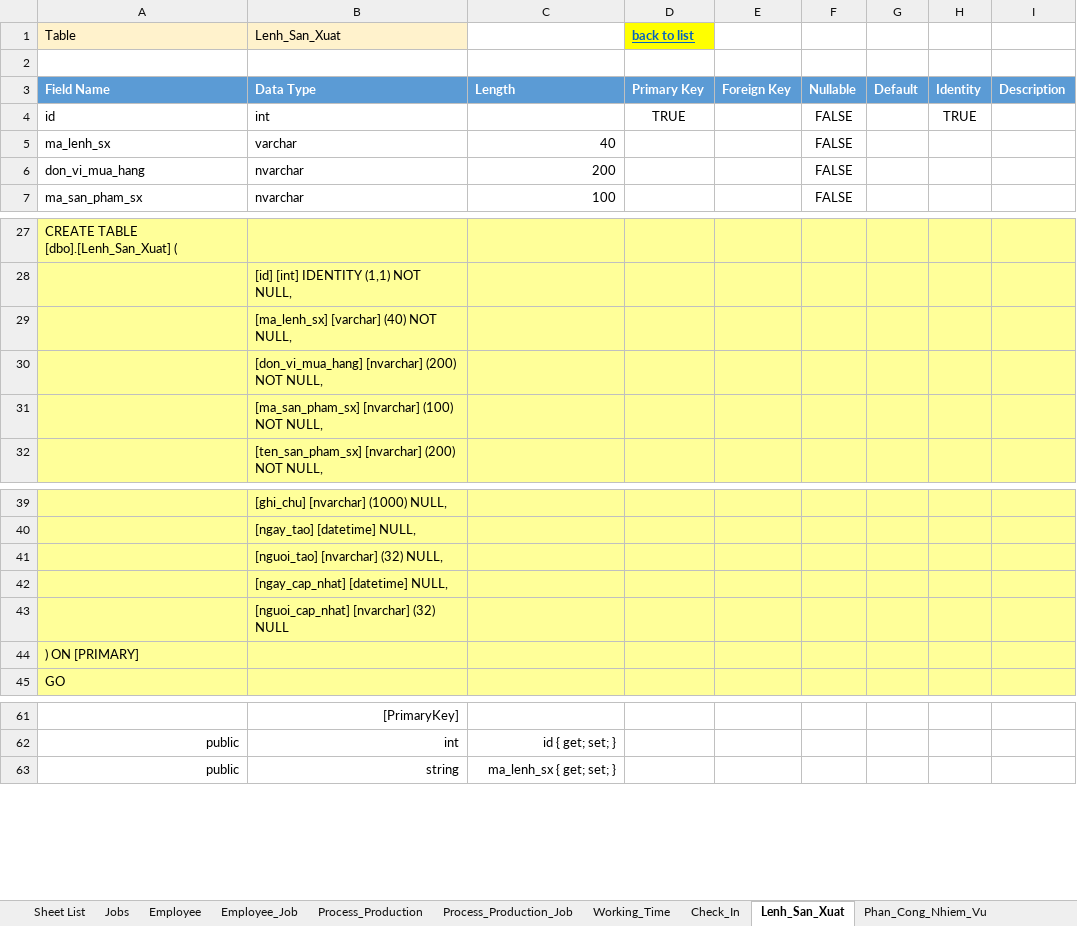
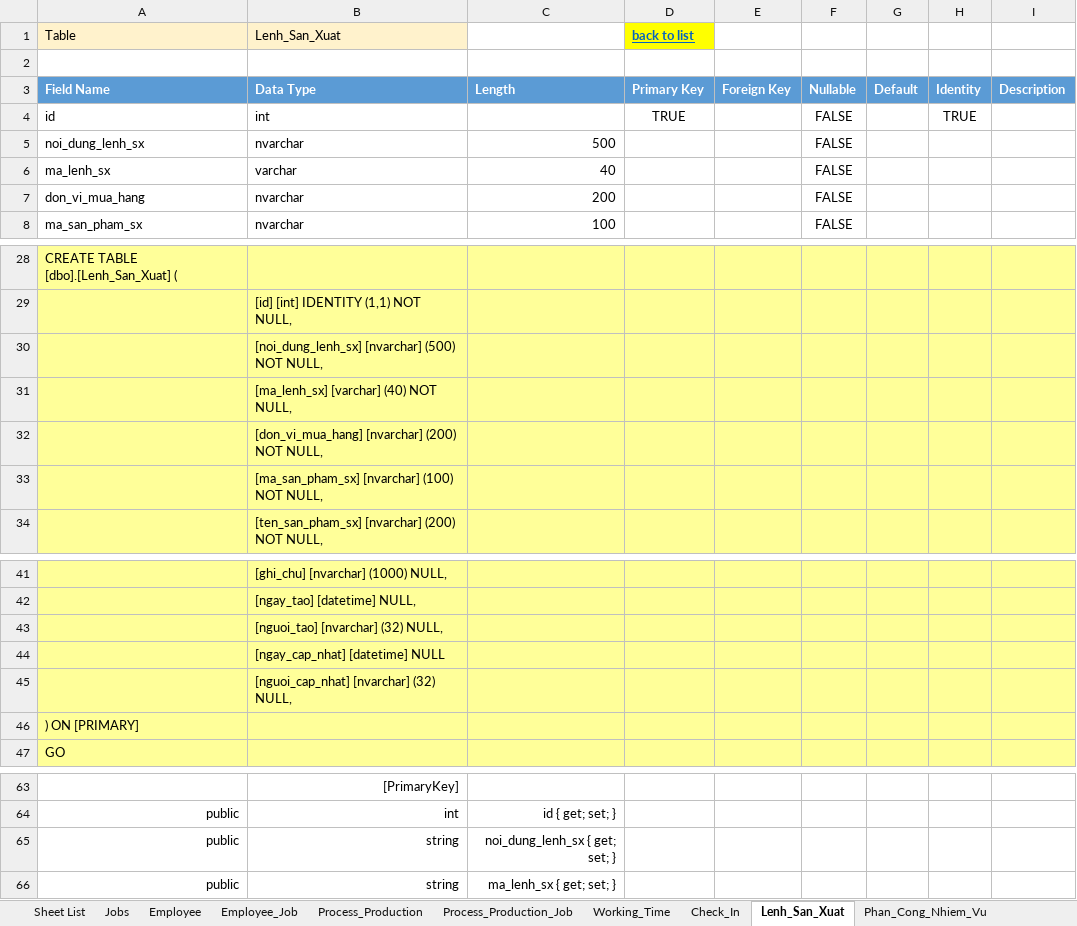
Before and after one commit to NguyenHoangDuy/THT_Management, an Excel workbook: 1.Document/Database Design_THT.xlsm, sheet Lenh_San_Xuat, drawn as a sheet; only a part is shown, gaps mark what is left out; values as stored, in another font and other column widths than the file's, no borders; addresses are those after the commit; the diff names each change by its address in the sheet, - before the commit and + after, or states it on an @@ line.

```diff
--- a/1.Document/Database Design_THT.xlsm (sheet Lenh_San_Xuat)
+++ b/1.Document/Database Design_THT.xlsm (sheet Lenh_San_Xuat)
+row 5: noi_dung_lenh_sx | nvarchar | 500 |  |  | FALSE
+row 30:  | [noi_dung_lenh_sx] [nvarchar] (500) NOT NULL,
-B44: [ngay_cap_nhat] [datetime] NULL,
+B44: [ngay_cap_nhat] [datetime] NULL
-B45: [nguoi_cap_nhat] [nvarchar] (32) NULL
+B45: [nguoi_cap_nhat] [nvarchar] (32) NULL,
+row 65: public | string | noi_dung_lenh_sx { get; set; }
```
Also changed, not shown: formulas that keep their value.
